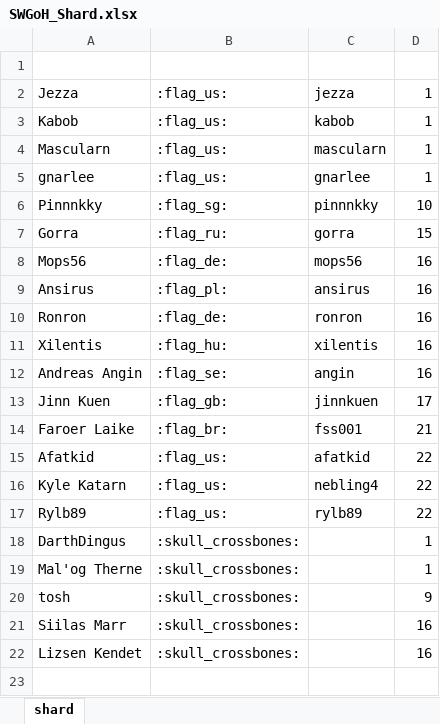
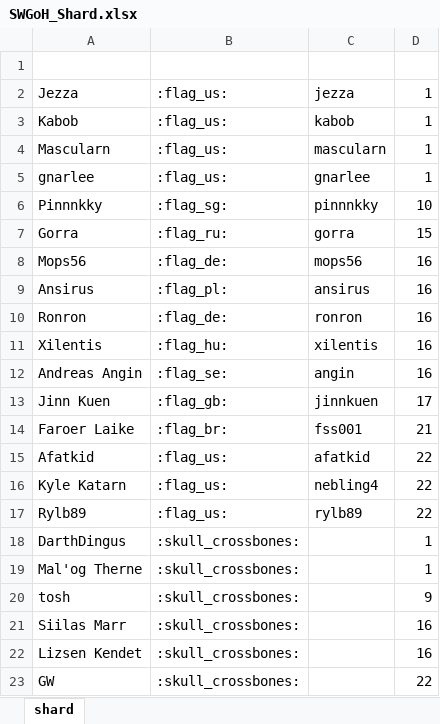
Before and after one commit to wjkawecki/swgoh-bots, an Excel workbook: SWGoH_Shard.xlsx, sheet shard, drawn as a sheet; values as stored, in another font and other column widths than the file's, no borders; table styles not drawn; the diff names each change by its address in the sheet, - before the commit and + after, or states it on an @@ line.

Commit message:
update

```diff
--- a/SWGoH_Shard.xlsx (sheet shard)
+++ b/SWGoH_Shard.xlsx (sheet shard)
+row 23: GW | :skull_crossbones: |  | 22
```
